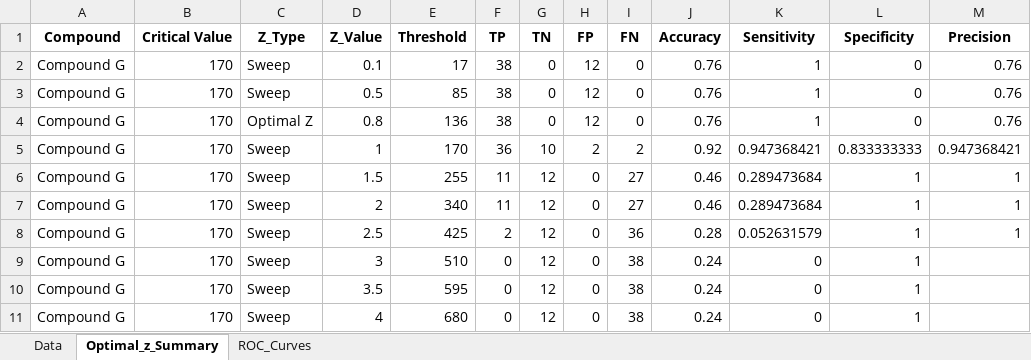
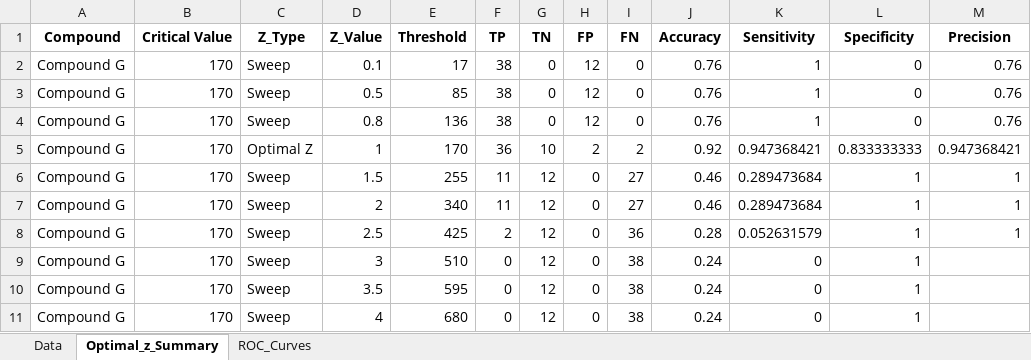
Before and after one commit to Fxalvespereira/Roc-Graph, an Excel workbook: output/ROC Curve 4 compounds_processed_analysis.xlsx, sheet Optimal_z_Summary, drawn as a sheet; only a part is shown; values as stored, in another font and other column widths than the file's, no borders; the diff names each change by its address in the sheet, - before the commit and + after, or states it on an @@ line.

Commit message:
Improved optimal z logic

```diff
--- a/output/ROC Curve 4 compounds_processed_analysis.xlsx (sheet Optimal_z_Summary)
+++ b/output/ROC Curve 4 compounds_processed_analysis.xlsx (sheet Optimal_z_Summary)
-C4 (Z_Type): Optimal Z
+C4 (Z_Type): Sweep
-C5 (Z_Type): Sweep
+C5 (Z_Type): Optimal Z
```
Also changed, not shown: output/PETN_Direct_Deposit_LOD_Analyzed_20, 6, 2 ng_FakeData_processed_analysis.xlsx, output/ROC Curve 2 Compounds_processed_analysis.xlsx, 2 other files.
